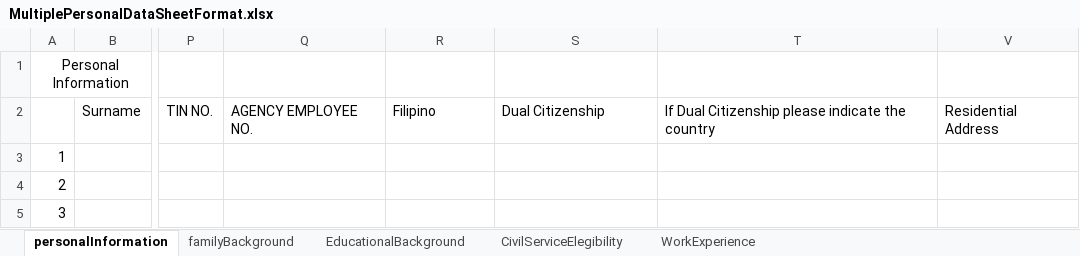
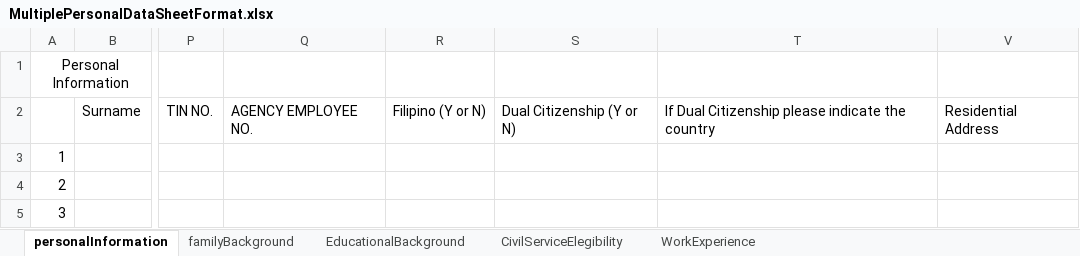
Before and after one commit to Meep-web/HRMO-PORTAL, an Excel workbook: public/docs/MultiplePersonalDataSheetFormat.xlsx, sheet personalInformation, drawn as a sheet; only a part is shown, gaps mark what is left out; values as stored, in another font and other column widths than the file's, no borders; charts and pictures not drawn; the diff names each change by its address in the sheet, - before the commit and + after, or states it on an @@ line.

```diff
--- a/public/docs/MultiplePersonalDataSheetFormat.xlsx (sheet personalInformation)
+++ b/public/docs/MultiplePersonalDataSheetFormat.xlsx (sheet personalInformation)
-R2: Filipino
+R2: Filipino (Y or N)
-S2: Dual Citizenship
+S2: Dual Citizenship (Y or N)
```
Also changed, not shown: sheet EducationalBackground, sheet CivilServiceElegibility, 11 other files.
